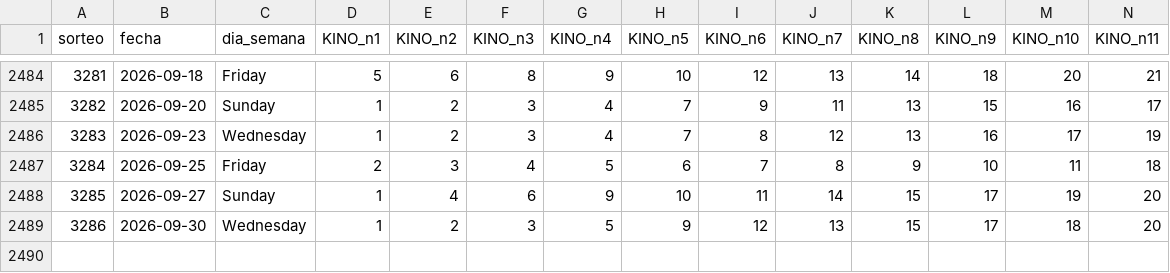
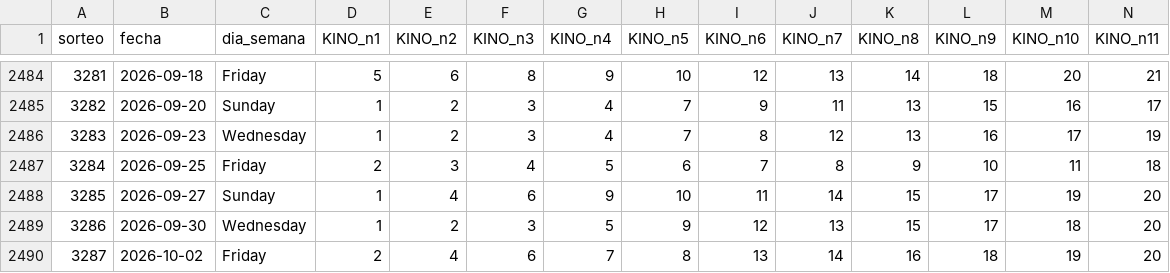
Before and after one commit to GaboAzorin/kin-lo, a CSV file: data/loteria_historial.csv, drawn as a sheet; only a part is shown, gaps mark what is left out; rows hold the shown columns only; the diff names each change by its address in the sheet, - before the commit and + after, or states it on an @@ line.

```diff
--- a/data/loteria_historial.csv
+++ b/data/loteria_historial.csv
+row 2490: 3287 | 2026-10-02 | Friday | 2 | 4 | 6 | 7 | 8 | 13 | 14 | 16 | 18 | 19 | 20
```
Also changed, not shown: data/kino_premios_historial.csv, data/suggestions_history.csv, 8 other files.
